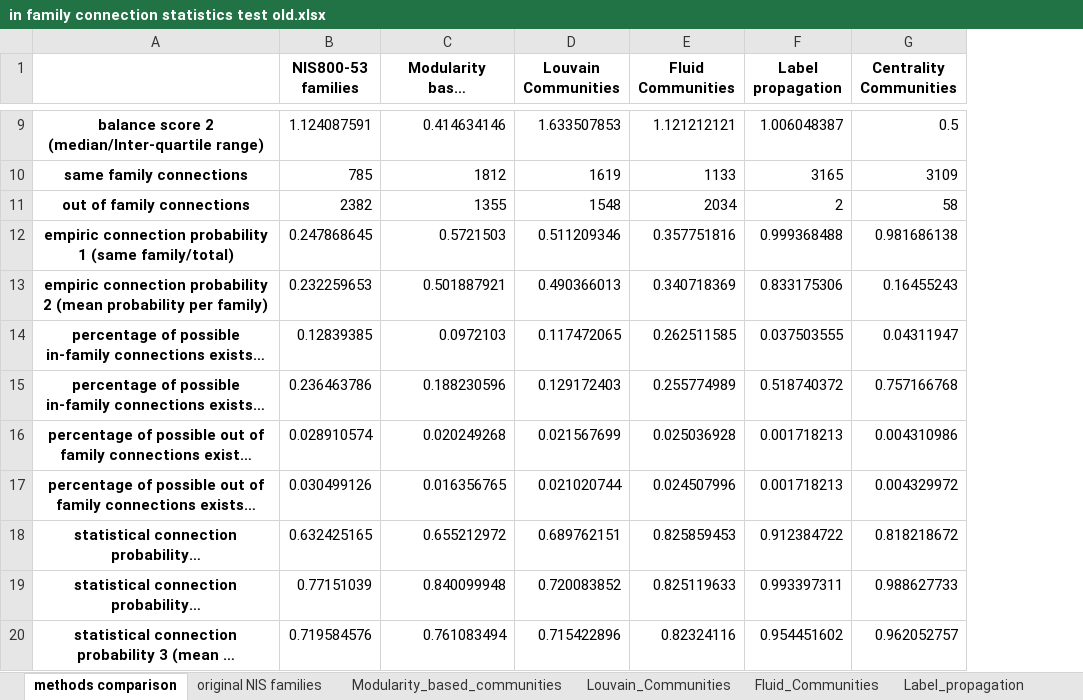
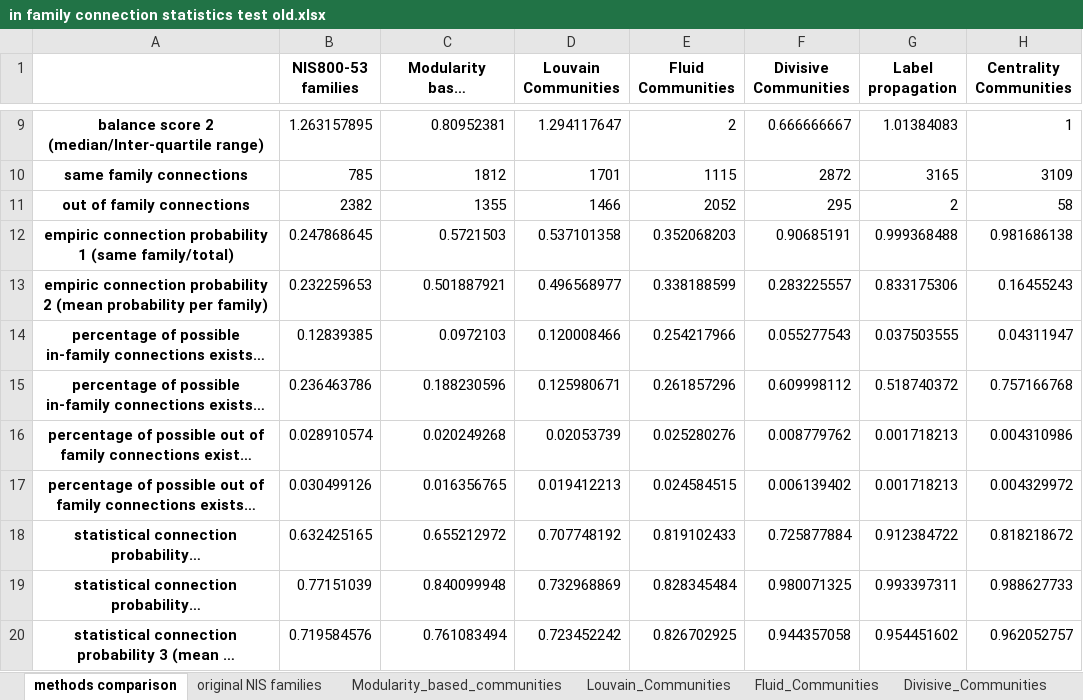
Before and after one commit to lior0110/regulations_analysis, an Excel workbook: regulations outputs/in family connection statistics test old.xlsx, sheet methods comparison, drawn as a sheet; only a part is shown, gaps mark what is left out; long unchanged cells end in …; values as stored, in another font and other column widths than the file's, no borders; addresses are those after the commit; the diff covers the shown part only; the diff names each change by its address in the sheet, - before the commit and + after, or states it on an @@ line.

```diff
--- a/regulations outputs/in family connection statistics test old.xlsx (sheet methods comparison)
+++ b/regulations outputs/in family connection statistics test old.xlsx (sheet methods comparison)
+sheet tab: Divisive_Communities
+column F (Divisive Communities), rows 9-20: 0.666666667 | 2872 | 295 | 0.90685191 | 0.283225557 | 0.055277543 | 0.609998112 | 0.008779762 | 0.006139402 | 0.725877884 | 0.980071325 | 0.944357058
-B9 (NIS800-53 families): 1.124087591
+B9 (NIS800-53 families): 1.263157895
-C9 (Modularity based communities): 0.414634146
+C9 (Modularity based communities): 0.80952381
-D9 (Louvain Communities): 1.633507853
+D9 (Louvain Communities): 1.294117647
-E9 (Fluid Communities): 1.121212121
+E9 (Fluid Communities): 2
-G9 (Label propagation): 1.006048387
+G9 (Label propagation): 1.01384083
-H9 (Centrality Communities): 0.5
+H9 (Centrality Communities): 1
-D10 (Louvain Communities): 1619
+D10 (Louvain Communities): 1701
-E10 (Fluid Communities): 1133
+E10 (Fluid Communities): 1115
-D11 (Louvain Communities): 1548
+D11 (Louvain Communities): 1466
-E11 (Fluid Communities): 2034
+E11 (Fluid Communities): 2052
-D12 (Louvain Communities): 0.511209346
+D12 (Louvain Communities): 0.537101358
-E12 (Fluid Communities): 0.357751816
+E12 (Fluid Communities): 0.352068203
-D13 (Louvain Communities): 0.490366013
+D13 (Louvain Communities): 0.496568977
-E13 (Fluid Communities): 0.340718369
+E13 (Fluid Communities): 0.338188599
-D14 (Louvain Communities): 0.117472065
+D14 (Louvain Communities): 0.120008466
-E14 (Fluid Communities): 0.262511585
+E14 (Fluid Communities): 0.254217966
-D15 (Louvain Communities): 0.129172403
+D15 (Louvain Communities): 0.125980671
-E15 (Fluid Communities): 0.255774989
+E15 (Fluid Communities): 0.261857296
-D16 (Louvain Communities): 0.021567699
+D16 (Louvain Communities): 0.02053739
-E16 (Fluid Communities): 0.025036928
+E16 (Fluid Communities): 0.025280276
-D17 (Louvain Communities): 0.021020744
+D17 (Louvain Communities): 0.019412213
-E17 (Fluid Communities): 0.024507996
+E17 (Fluid Communities): 0.024584515
-D18 (Louvain Communities): 0.689762151
+D18 (Louvain Communities): 0.707748192
-E18 (Fluid Communities): 0.825859453
+E18 (Fluid Communities): 0.819102433
-D19 (Louvain Communities): 0.720083852
+D19 (Louvain Communities): 0.732968869
-E19 (Fluid Communities): 0.825119633
+E19 (Fluid Communities): 0.828345484
-D20 (Louvain Communities): 0.715422896
+D20 (Louvain Communities): 0.723452242
-E20 (Fluid Communities): 0.82324116
+E20 (Fluid Communities): 0.826702925
```
Also changed, not shown: 29 edited cells elsewhere in this sheet, sheet Fluid_Communities, sheet Louvain_Communities, sheet Label_propagation, sheet Modularity_based_communities, sheet Centrality_Communities, sheet original NIS families, 4 other files.
